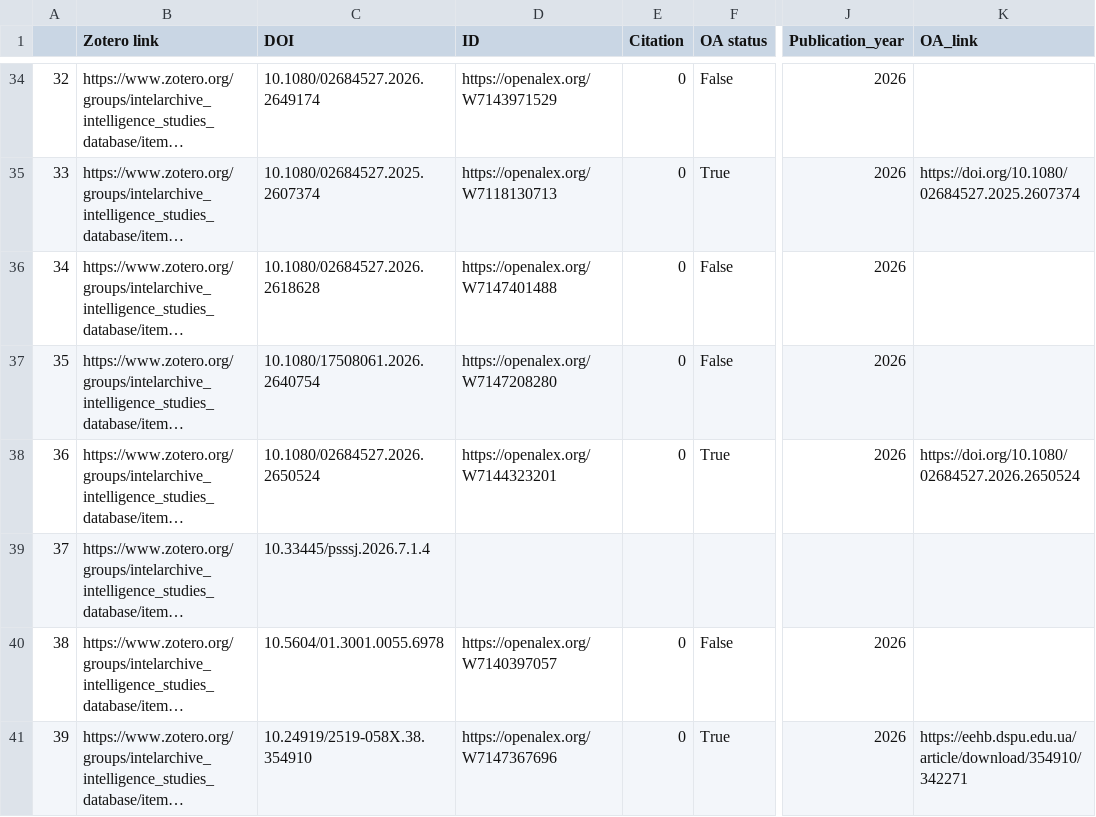
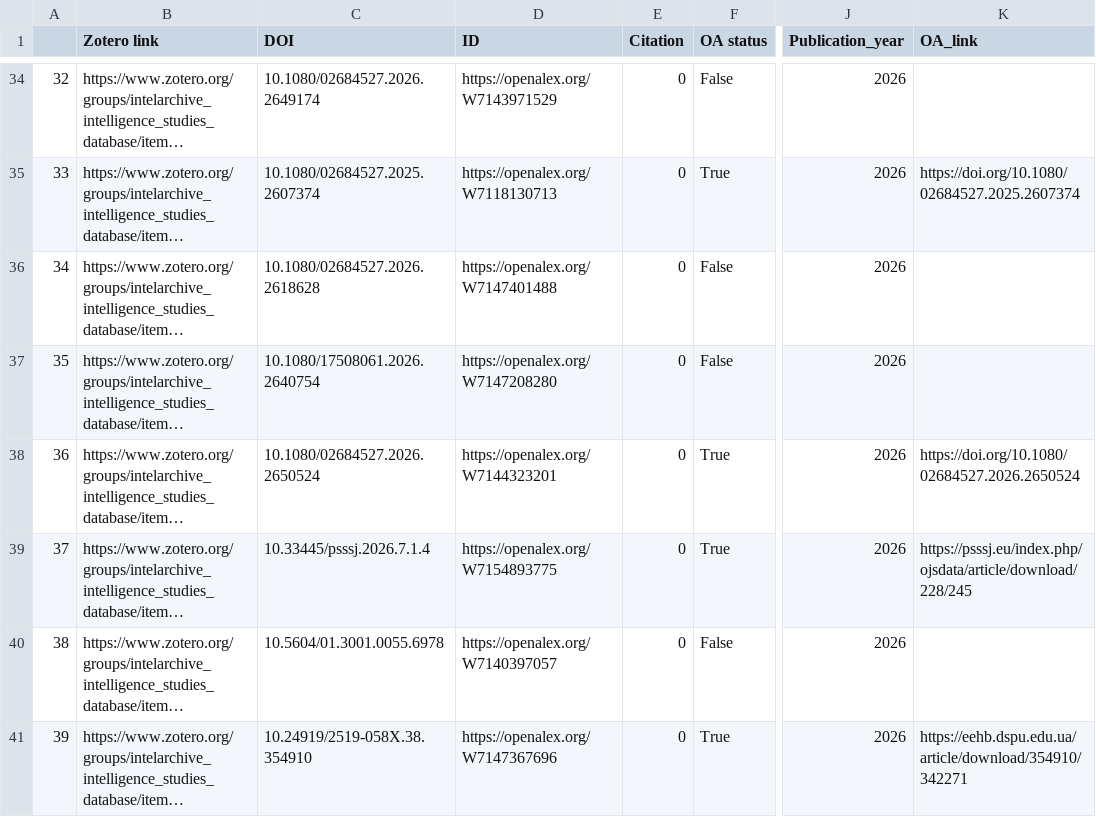
Before and after one commit to yusufaliozkan/clone-zotero-intelligence-bibliography, a CSV file: citations.csv, drawn as a sheet; only a part is shown, gaps mark what is left out; long unchanged cells end in …; the diff covers the shown part only; the diff names each change by its address in the sheet, - before the commit and + after, or states it on an @@ line.

Commit message:
Update Zotero data

```diff
--- a/citations.csv
+++ b/citations.csv
-D39 (ID): (empty)
+D39 (ID): https://openalex.org/W7154893775
-E39 (Citation): (empty)
+E39 (Citation): 0
-F39 (OA status): (empty)
+F39 (OA status): True
-J39 (Publication_year): (empty)
+J39 (Publication_year): 2026
-K39 (OA_link): (empty)
+K39 (OA_link): https://psssj.eu/index.php/ojsdata/article/download/228/245
```
Also changed, not shown: 4 edited cells elsewhere in this file, countries.csv, gpe.csv, 2 other files.
